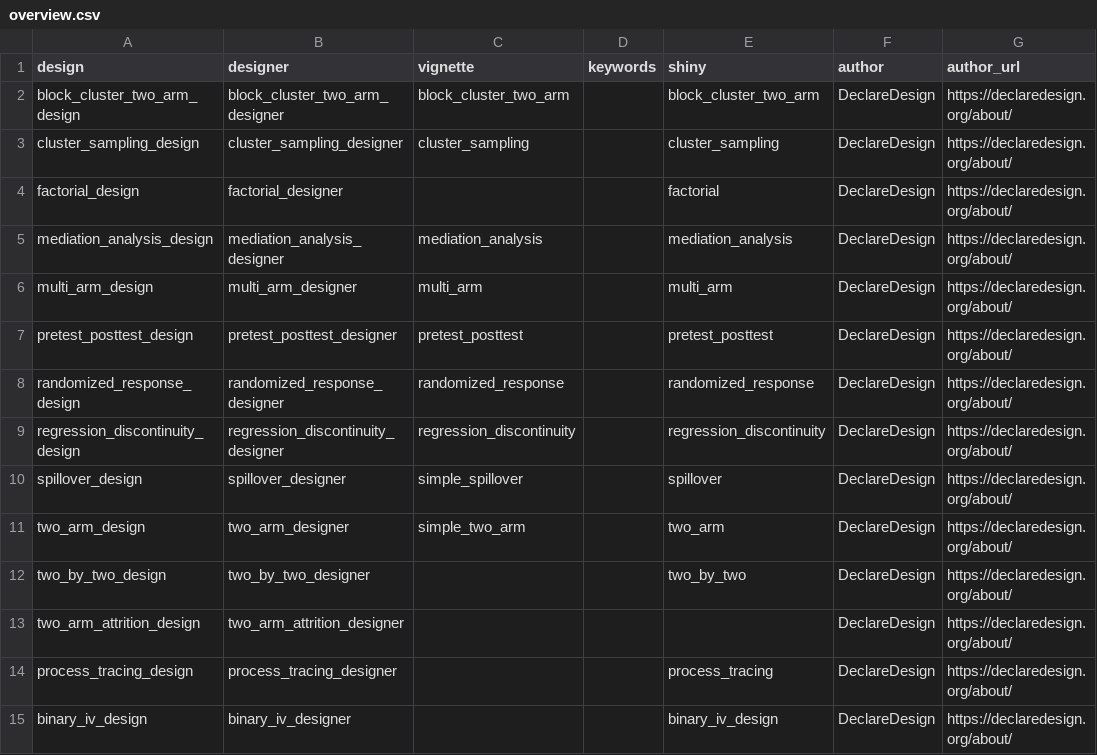
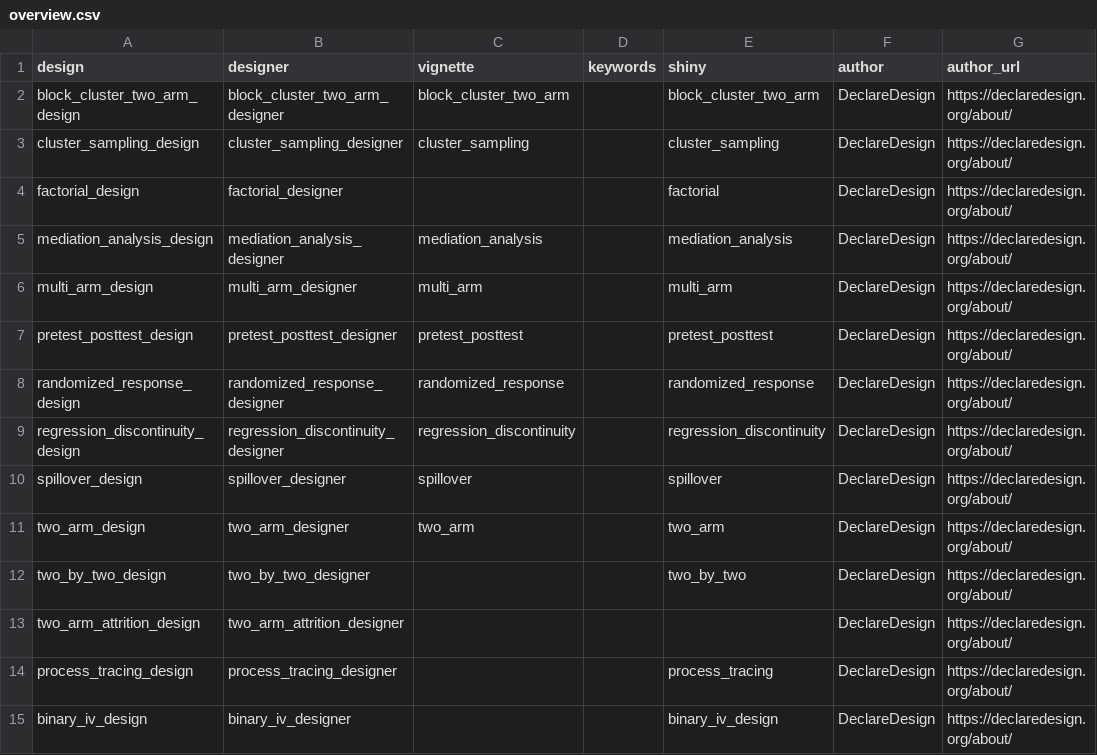
Before and after one commit to DeclareDesign/DesignLibrary, a CSV file: inst/extdata/overview.csv, drawn as a sheet.

Commit message:
no more simple_

```diff
--- a/inst/extdata/overview.csv
+++ b/inst/extdata/overview.csv
@@ -9,4 +9,4 @@ randomized_response_design,randomized_response_designer,randomized_response,,ran
 regression_discontinuity_design,regression_discontinuity_designer,regression_discontinuity,,regression_discontinuity,DeclareDesign,https://declaredesign.org/about/
-spillover_design,spillover_designer,simple_spillover,,spillover,DeclareDesign,https://declaredesign.org/about/
-two_arm_design,two_arm_designer,simple_two_arm,,two_arm,DeclareDesign,https://declaredesign.org/about/
+spillover_design,spillover_designer,spillover,,spillover,DeclareDesign,https://declaredesign.org/about/
+two_arm_design,two_arm_designer,two_arm,,two_arm,DeclareDesign,https://declaredesign.org/about/
 two_by_two_design,two_by_two_designer,,,two_by_two,DeclareDesign,https://declaredesign.org/about/
```
Also changed, not shown: 2 other files.
